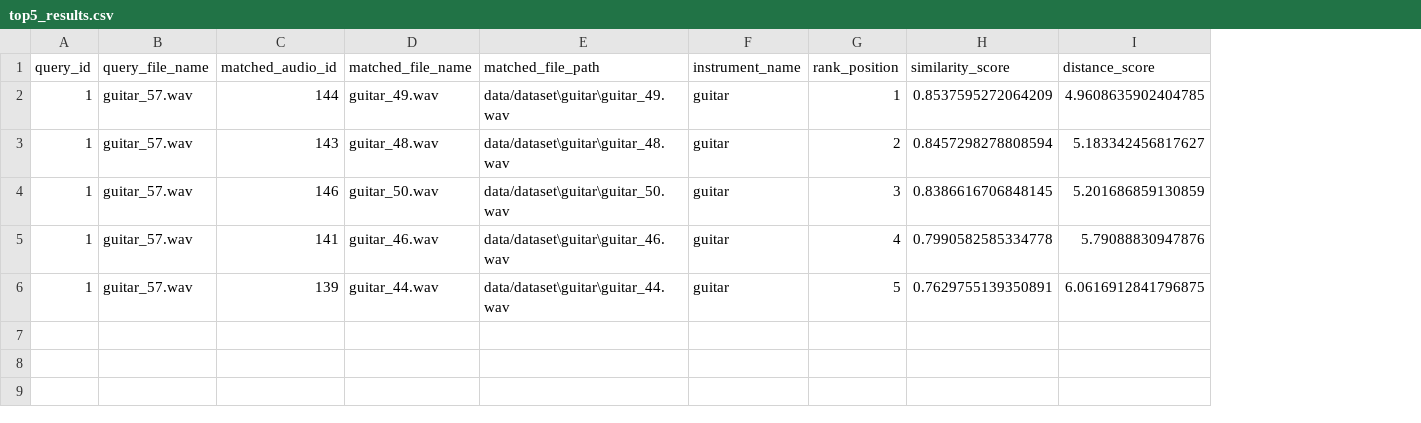
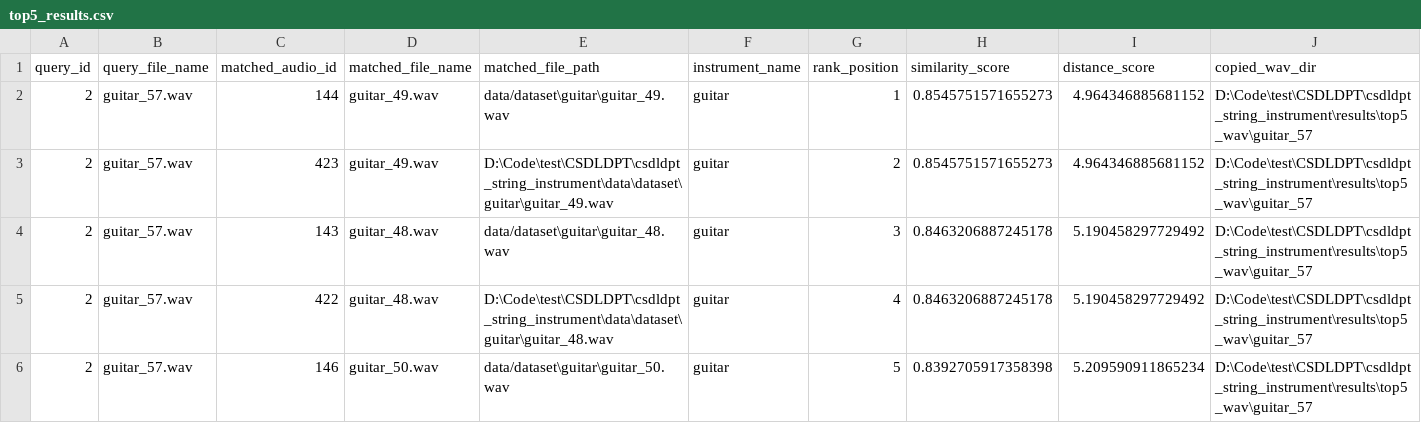
Before and after one commit to duongminhvux/csdldpt_string_instrument, a CSV file: results/top5_results.csv, drawn as a sheet; removed rows and columns are numbered as before the commit, all else as after; the diff names each change by its address in the sheet, - before the commit and + after, or states it on an @@ line.

```diff
--- a/results/top5_results.csv
+++ b/results/top5_results.csv
+column J (copied_wav_dir), row 2: D:\Code\test\CSDLDPT\csdldpt_string_instrument\results\top5_wav\guitar_57; row 4: D:\Code\test\CSDLDPT\csdldpt_string_instrument\results\top5_wav\guitar_57; row 6: D:\Code\test\CSDLDPT\csdldpt_string_instrument\results\top5_wav\guitar_57
-A2 (query_id): 1
+A2 (query_id): 2
-H2 (similarity_score): 0.8537595272064209
+H2 (similarity_score): 0.8545751571655273
-I2 (distance_score): 4.9608635902404785
+I2 (distance_score): 4.964346885681152
+row 3: 2 | guitar_57.wav | 423 | guitar_49.wav | D:\Code\test\CSDLDPT\csdldpt_string_instrument\data\dataset\guitar\guitar_49.wav | guitar | 2 | 0.8545751571655273 | 4.964346885681152 | D:\Code\test\CSDLDPT\csdldpt_string_instrument\results\top5_wav\guitar_57
-A4 (query_id): 1
+A4 (query_id): 2
-G4 (rank_position): 2
+G4 (rank_position): 3
-H4 (similarity_score): 0.8457298278808594
+H4 (similarity_score): 0.8463206887245178
-I4 (distance_score): 5.183342456817627
+I4 (distance_score): 5.190458297729492
+row 5: 2 | guitar_57.wav | 422 | guitar_48.wav | D:\Code\test\CSDLDPT\csdldpt_string_instrument\data\dataset\guitar\guitar_48.wav | guitar | 4 | 0.8463206887245178 | 5.190458297729492 | D:\Code\test\CSDLDPT\csdldpt_string_instrument\results\top5_wav\guitar_57
-A6 (query_id): 1
+A6 (query_id): 2
-G6 (rank_position): 3
+G6 (rank_position): 5
-H6 (similarity_score): 0.8386616706848145
+H6 (similarity_score): 0.8392705917358398
-I6 (distance_score): 5.201686859130859
+I6 (distance_score): 5.209590911865234
-row 5: 1 | guitar_57.wav | 141 | guitar_46.wav | data/dataset\guitar\guitar_46.wav | guitar | 4 | 0.7990582585334778 | 5.79088830947876
-row 6: 1 | guitar_57.wav | 139 | guitar_44.wav | data/dataset\guitar\guitar_44.wav | guitar | 5 | 0.7629755139350891 | 6.0616912841796875
```
Also changed, not shown: 7 other files.
